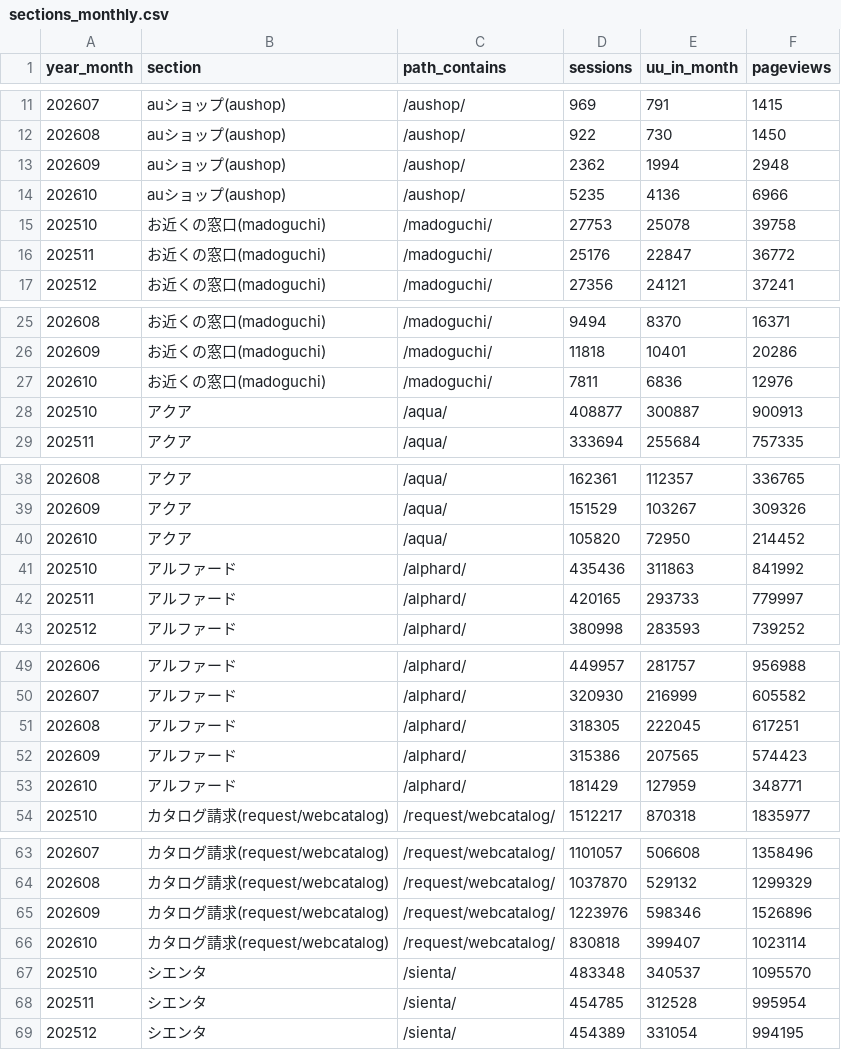
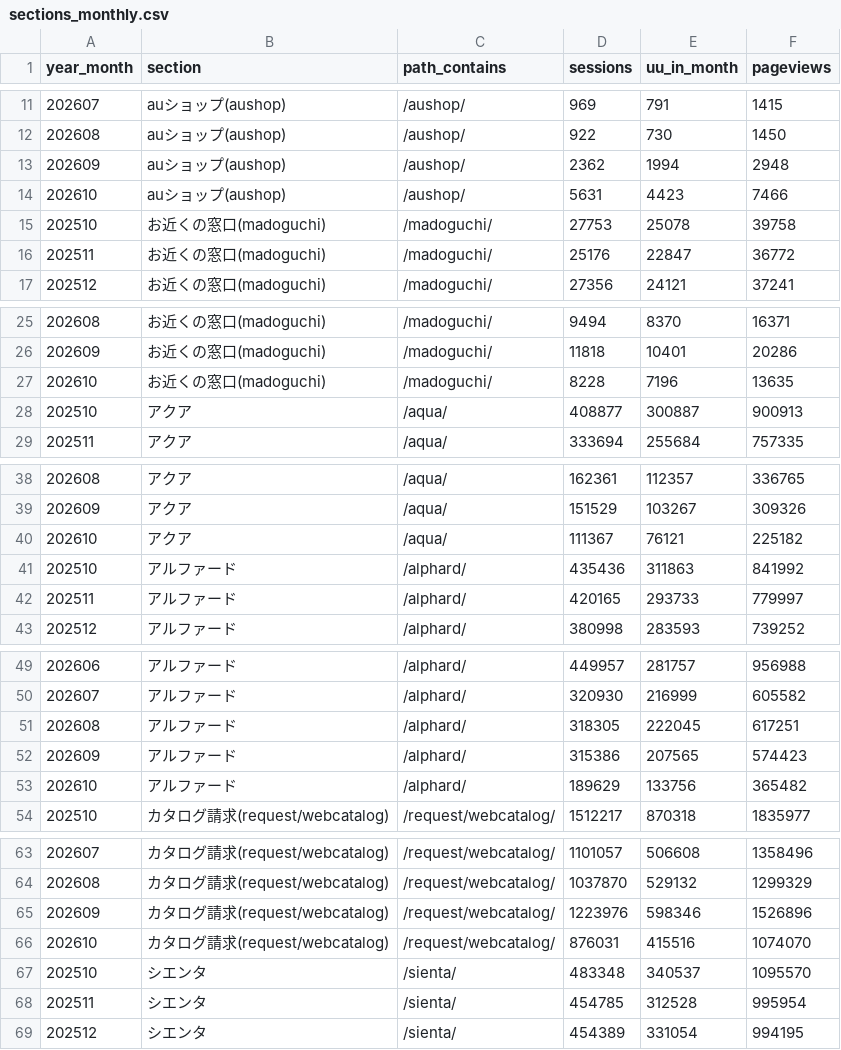
Before and after one commit to ketrketr2/toyota-geo-board, a CSV file: data/ga4/sections/sections_monthly.csv, drawn as a sheet; only a part is shown, gaps mark what is left out; the diff covers the shown part only.

```diff
--- a/data/ga4/sections/sections_monthly.csv
+++ b/data/ga4/sections/sections_monthly.csv
@@ -13,3 +13,3 @@ year_month,section,path_contains,sessions,uu_in_month,pageviews
 202609,auショップ(aushop),/aushop/,2362,1994,2948
-202610,auショップ(aushop),/aushop/,5235,4136,6966
+202610,auショップ(aushop),/aushop/,5631,4423,7466
 202510,お近くの窓口(madoguchi),/madoguchi/,27753,25078,39758
@@ -26,3 +26,3 @@ year_month,section,path_contains,sessions,uu_in_month,pageviews
 202609,お近くの窓口(madoguchi),/madoguchi/,11818,10401,20286
-202610,お近くの窓口(madoguchi),/madoguchi/,7811,6836,12976
+202610,お近くの窓口(madoguchi),/madoguchi/,8228,7196,13635
 202510,アクア,/aqua/,408877,300887,900913
@@ -39,3 +39,3 @@ year_month,section,path_contains,sessions,uu_in_month,pageviews
 202609,アクア,/aqua/,151529,103267,309326
-202610,アクア,/aqua/,105820,72950,214452
+202610,アクア,/aqua/,111367,76121,225182
 202510,アルファード,/alphard/,435436,311863,841992
@@ -52,3 +52,3 @@ year_month,section,path_contains,sessions,uu_in_month,pageviews
 202609,アルファード,/alphard/,315386,207565,574423
-202610,アルファード,/alphard/,181429,127959,348771
+202610,アルファード,/alphard/,189629,133756,365482
 202510,カタログ請求(request/webcatalog),/request/webcatalog/,1512217,870318,1835977
@@ -65,3 +65,3 @@ year_month,section,path_contains,sessions,uu_in_month,pageviews
 202609,カタログ請求(request/webcatalog),/request/webcatalog/,1223976,598346,1526896
-202610,カタログ請求(request/webcatalog),/request/webcatalog/,830818,399407,1023114
+202610,カタログ請求(request/webcatalog),/request/webcatalog/,876031,415516,1074070
 202510,シエンタ,/sienta/,483348,340537,1095570
```
Also changed, not shown: 27 edited cells elsewhere in this file, 1 other file.
